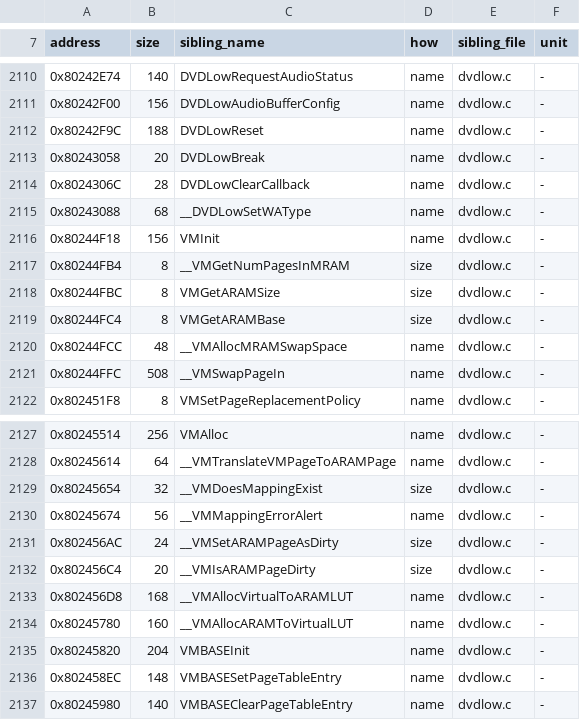
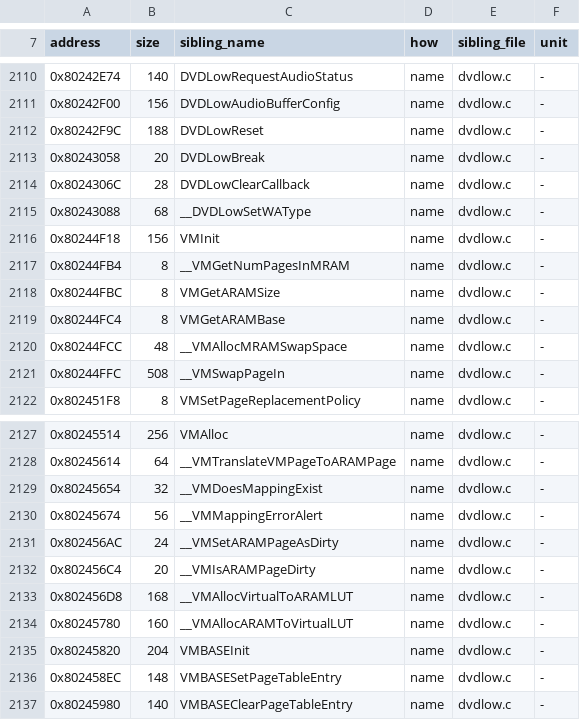
Before and after one commit to mitsevox/nflstreet2, a TSV file: config/GN7E69-rev0/boundaries/names.tsv, drawn as a sheet; only a part is shown, gaps mark what is left out.

```diff
--- a/config/GN7E69-rev0/boundaries/names.tsv
+++ b/config/GN7E69-rev0/boundaries/names.tsv
@@ -2116,5 +2116,5 @@ address	size	sibling_name	how	sibling_file	unit
 0x80244F18	156	VMInit	name	dvdlow.c	-
-0x80244FB4	8	__VMGetNumPagesInMRAM	size	dvdlow.c	-
-0x80244FBC	8	VMGetARAMSize	size	dvdlow.c	-
-0x80244FC4	8	VMGetARAMBase	size	dvdlow.c	-
+0x80244FB4	8	__VMGetNumPagesInMRAM	name	dvdlow.c	-
+0x80244FBC	8	VMGetARAMSize	name	dvdlow.c	-
+0x80244FC4	8	VMGetARAMBase	name	dvdlow.c	-
 0x80244FCC	48	__VMAllocMRAMSwapSpace	name	dvdlow.c	-
@@ -2128,6 +2128,6 @@ address	size	sibling_name	how	sibling_file	unit
 0x80245614	64	__VMTranslateVMPageToARAMPage	name	dvdlow.c	-
-0x80245654	32	__VMDoesMappingExist	size	dvdlow.c	-
+0x80245654	32	__VMDoesMappingExist	name	dvdlow.c	-
 0x80245674	56	__VMMappingErrorAlert	name	dvdlow.c	-
-0x802456AC	24	__VMSetARAMPageAsDirty	size	dvdlow.c	-
-0x802456C4	20	__VMIsARAMPageDirty	size	dvdlow.c	-
+0x802456AC	24	__VMSetARAMPageAsDirty	name	dvdlow.c	-
+0x802456C4	20	__VMIsARAMPageDirty	name	dvdlow.c	-
 0x802456D8	168	__VMAllocVirtualToARAMLUT	name	dvdlow.c	-
```
Also changed, not shown: 13 other files.
